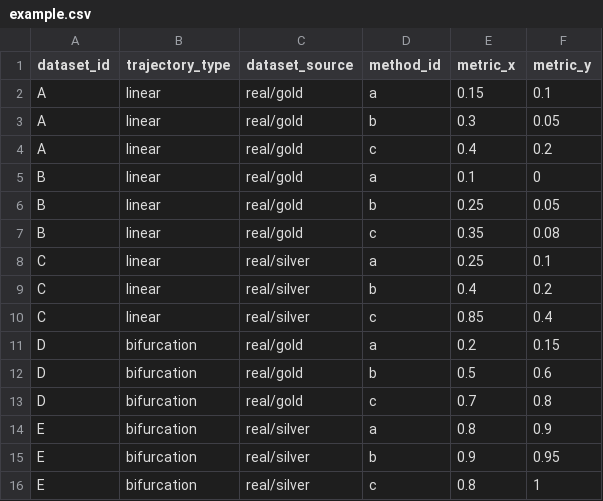
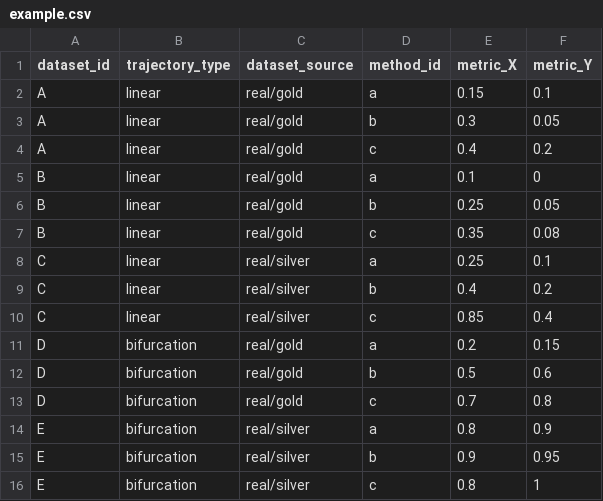
Before and after one commit to dynverse/dynbenchmark, a CSV file: raw/02-metrics/03-aggregation/example.csv, drawn as a sheet.

Commit message:
update aggregation example

```diff
--- a/raw/02-metrics/03-aggregation/example.csv
+++ b/raw/02-metrics/03-aggregation/example.csv
@@ -1,2 +1,2 @@
-dataset_id,trajectory_type,dataset_source,method_id,metric_x,metric_y
+dataset_id,trajectory_type,dataset_source,method_id,metric_X,metric_Y
 A,linear,real/gold,a,0.15,0.1
```
Also changed, not shown: 1 other file.
